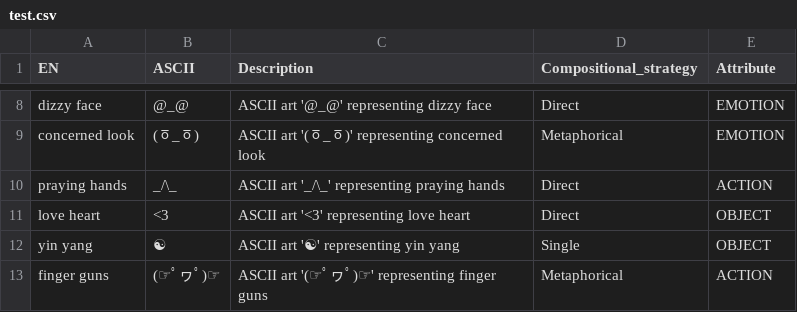
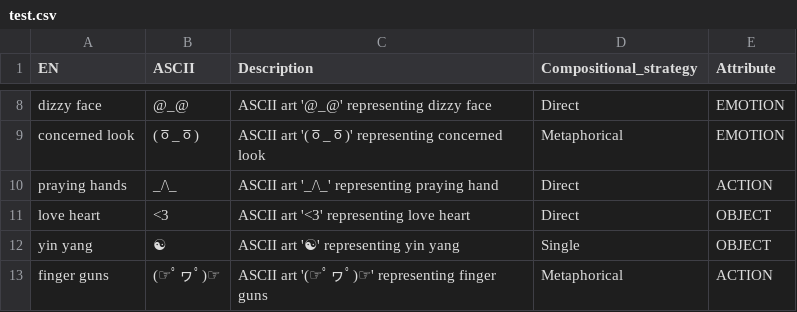
Before and after one commit to hjy895/AsciiTE, a CSV file: ascii-textual-entailment/test.csv, drawn as a sheet; only a part is shown, gaps mark what is left out.

Commit message:
Updated dataset

```diff
--- a/ascii-textual-entailment/test.csv
+++ b/ascii-textual-entailment/test.csv
@@ -9,3 +9,3 @@ dizzy face,@_@,ASCII art '@_@' representing dizzy face,Direct,EMOTION
 concerned look,(ㆆ_ㆆ),ASCII art '(ㆆ_ㆆ)' representing concerned look,Metaphorical,EMOTION
-praying hands,_/\_,ASCII art '_/\_' representing praying hands,Direct,ACTION
+praying hands,_/\_,ASCII art '_/\_' representing praying hand,Direct,ACTION
 love heart,<3,ASCII art '<3' representing love heart,Direct,OBJECT
```
